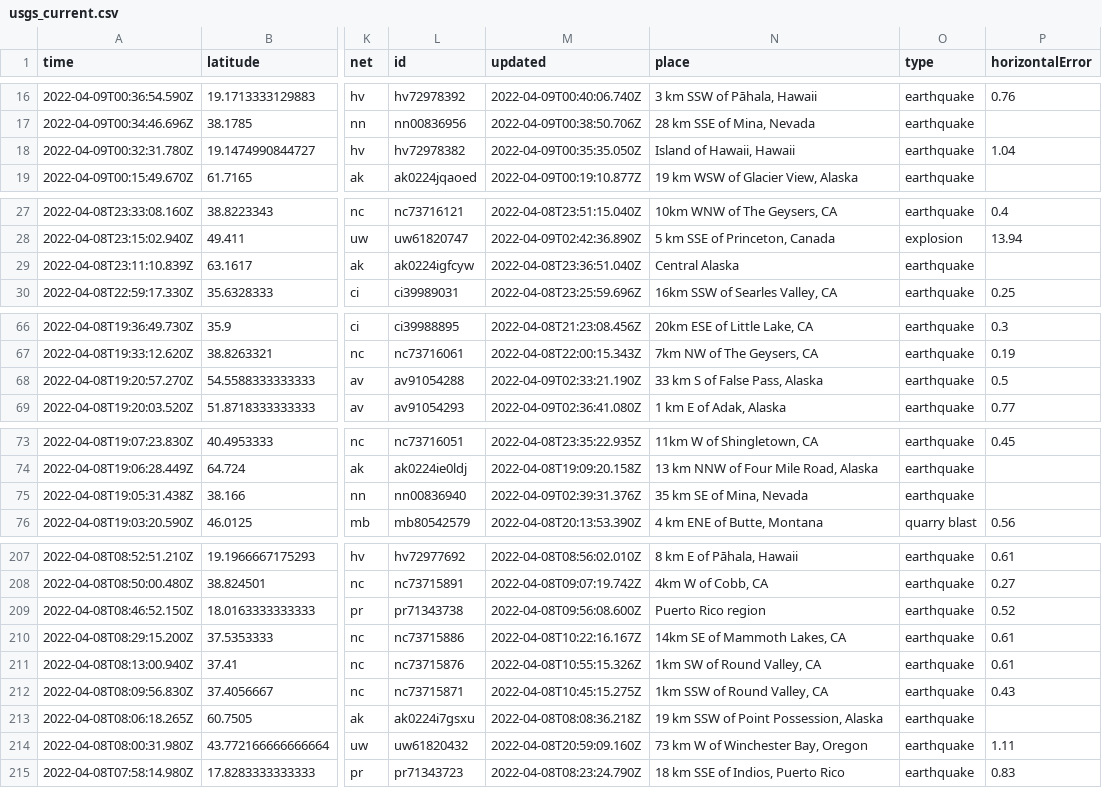
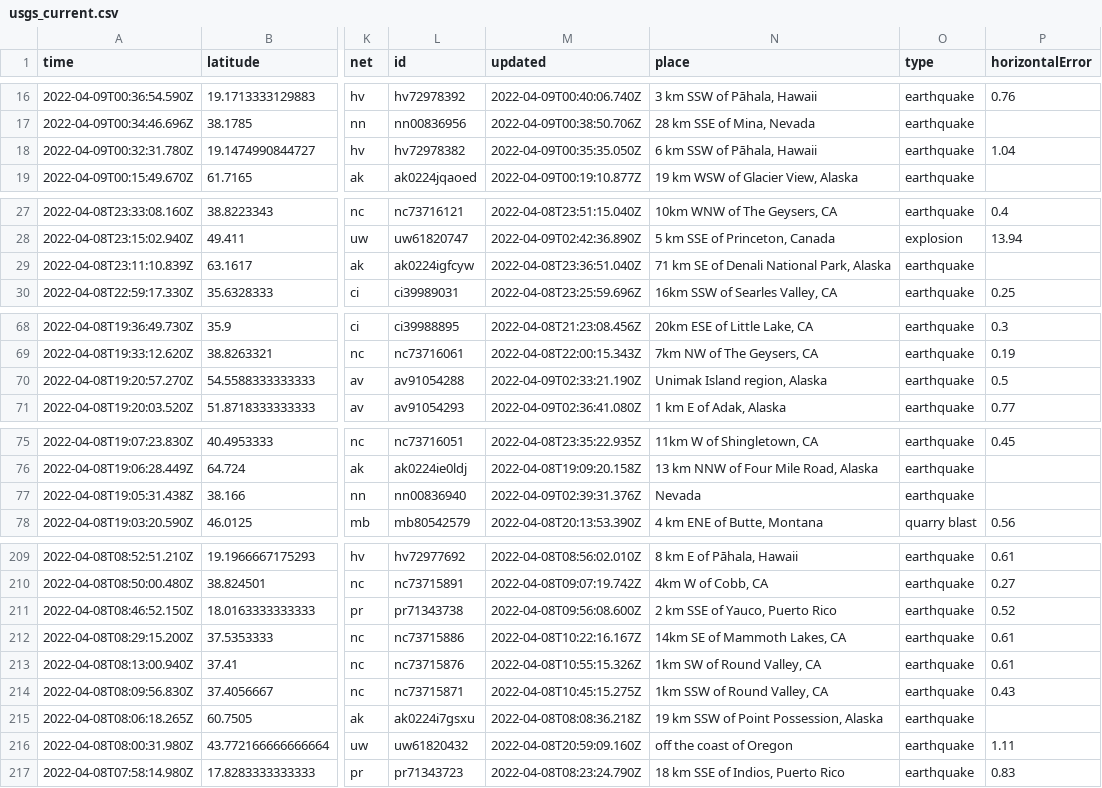
Before and after one commit to lambrechts/nicar2022-github-actions, a CSV file: usgs_current.csv, drawn as a sheet; only a part is shown, gaps mark what is left out; addresses are those after the commit; the diff covers the shown part only; the diff names each change by its address in the sheet, - before the commit and + after, or states it on an @@ line.

```diff
--- a/usgs_current.csv
+++ b/usgs_current.csv
-N18 (place): Island of Hawaii, Hawaii
+N18 (place): 6 km SSW of Pāhala, Hawaii
-N29 (place): Central Alaska
+N29 (place): 71 km SE of Denali National Park, Alaska
-N70 (place): 33 km S of False Pass, Alaska
+N70 (place): Unimak Island region, Alaska
-N77 (place): 35 km SE of Mina, Nevada
+N77 (place): Nevada
-N211 (place): Puerto Rico region
+N211 (place): 2 km SSE of Yauco, Puerto Rico
-N216 (place): 73 km W of Winchester Bay, Oregon
+N216 (place): off the coast of Oregon
```
Also changed, not shown: 2 added rows, 5 removed rows and 10 edited cells elsewhere in this file, 1 other file.
